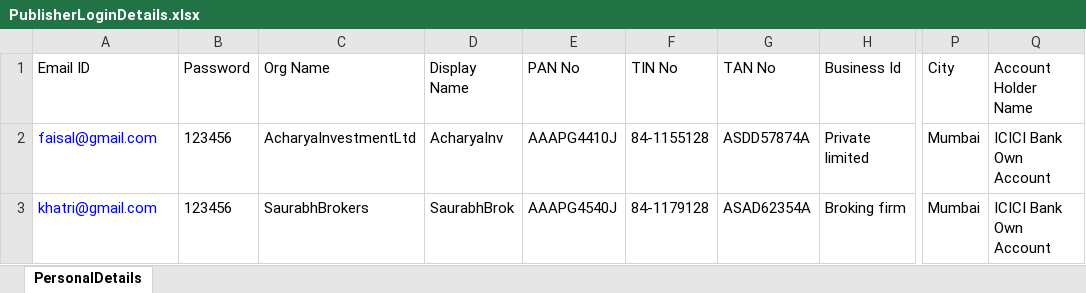
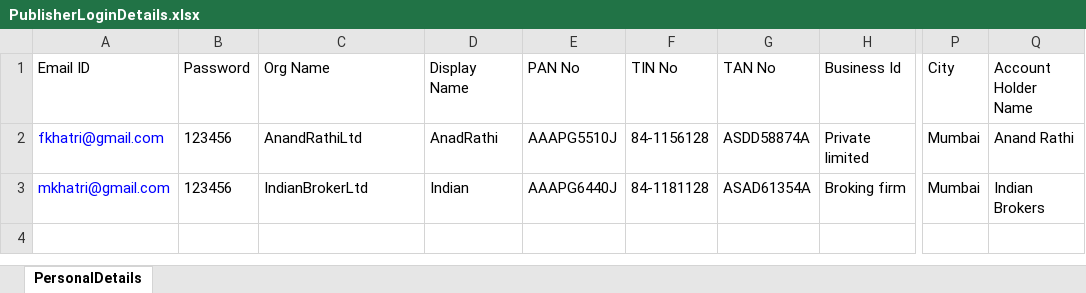
Before and after one commit to mfaisalkhatri/Manual_Testing, an Excel workbook: Templates/PublisherLoginDetails.xlsx, sheet PersonalDetails, drawn as a sheet; only a part is shown, gaps mark what is left out; values as stored, in another font and other column widths than the file's, no borders; the diff names each change by its address in the sheet, - before the commit and + after, or states it on an @@ line.

Commit message:
Updated

```diff
--- a/Templates/PublisherLoginDetails.xlsx (sheet PersonalDetails)
+++ b/Templates/PublisherLoginDetails.xlsx (sheet PersonalDetails)
-A2 (Email ID): faisal@gmail.com
+A2 (Email ID): fkhatri@gmail.com
-C2 (Org Name): AcharyaInvestmentLtd
+C2 (Org Name): AnandRathiLtd
-D2 (Display Name): AcharyaInv
+D2 (Display Name): AnadRathi
-E2 (PAN No): AAAPG4410J
+E2 (PAN No): AAAPG5510J
-F2 (TIN No): 84-1155128
+F2 (TIN No): 84-1156128
-G2 (TAN No): ASDD57874A
+G2 (TAN No): ASDD58874A
-Q2 (Account Holder Name): ICICI Bank Own Account
+Q2 (Account Holder Name): Anand Rathi
-A3 (Email ID): khatri@gmail.com
+A3 (Email ID): mkhatri@gmail.com
-C3 (Org Name): SaurabhBrokers
+C3 (Org Name): IndianBrokerLtd
-D3 (Display Name): SaurabhBrok
+D3 (Display Name): Indian
-E3 (PAN No): AAAPG4540J
+E3 (PAN No): AAAPG6440J
-F3 (TIN No): 84-1179128
+F3 (TIN No): 84-1181128
-G3 (TAN No): ASAD62354A
+G3 (TAN No): ASAD61354A
-Q3 (Account Holder Name): ICICI Bank Own Account
+Q3 (Account Holder Name): Indian Brokers
```
